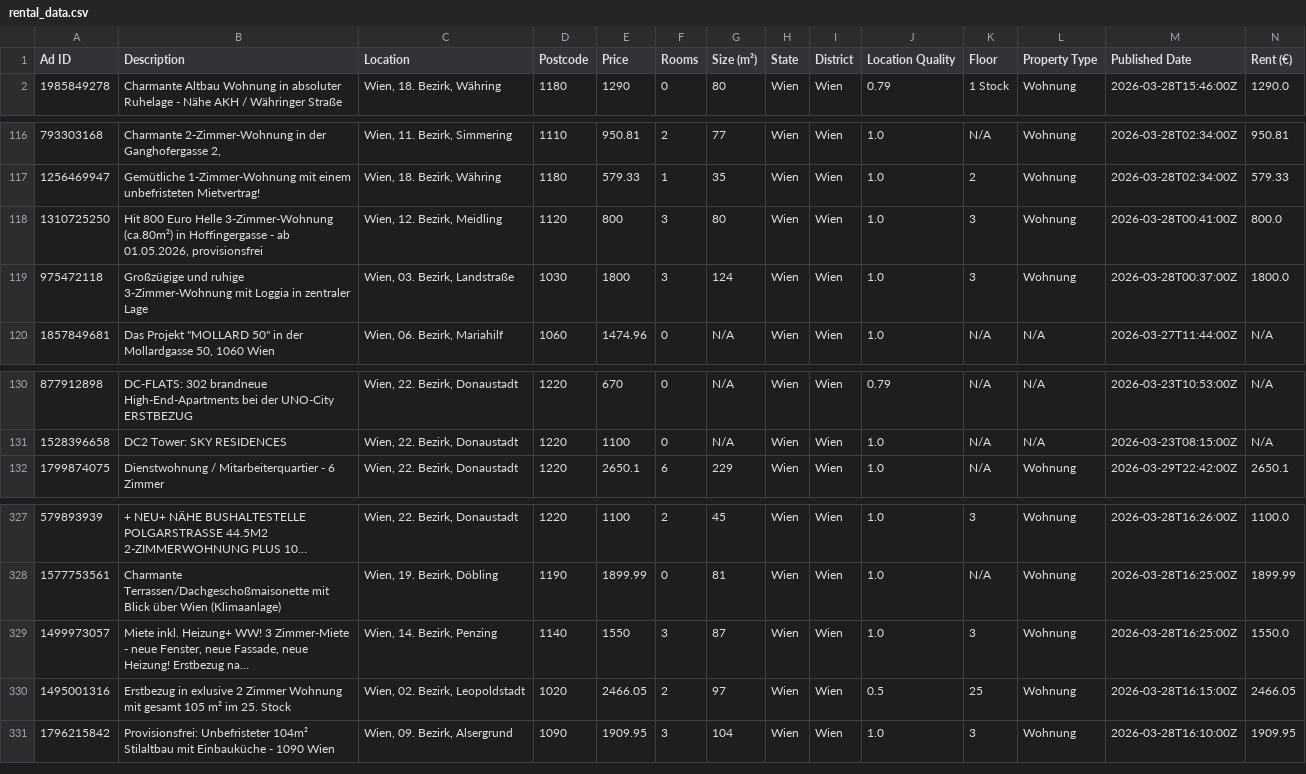
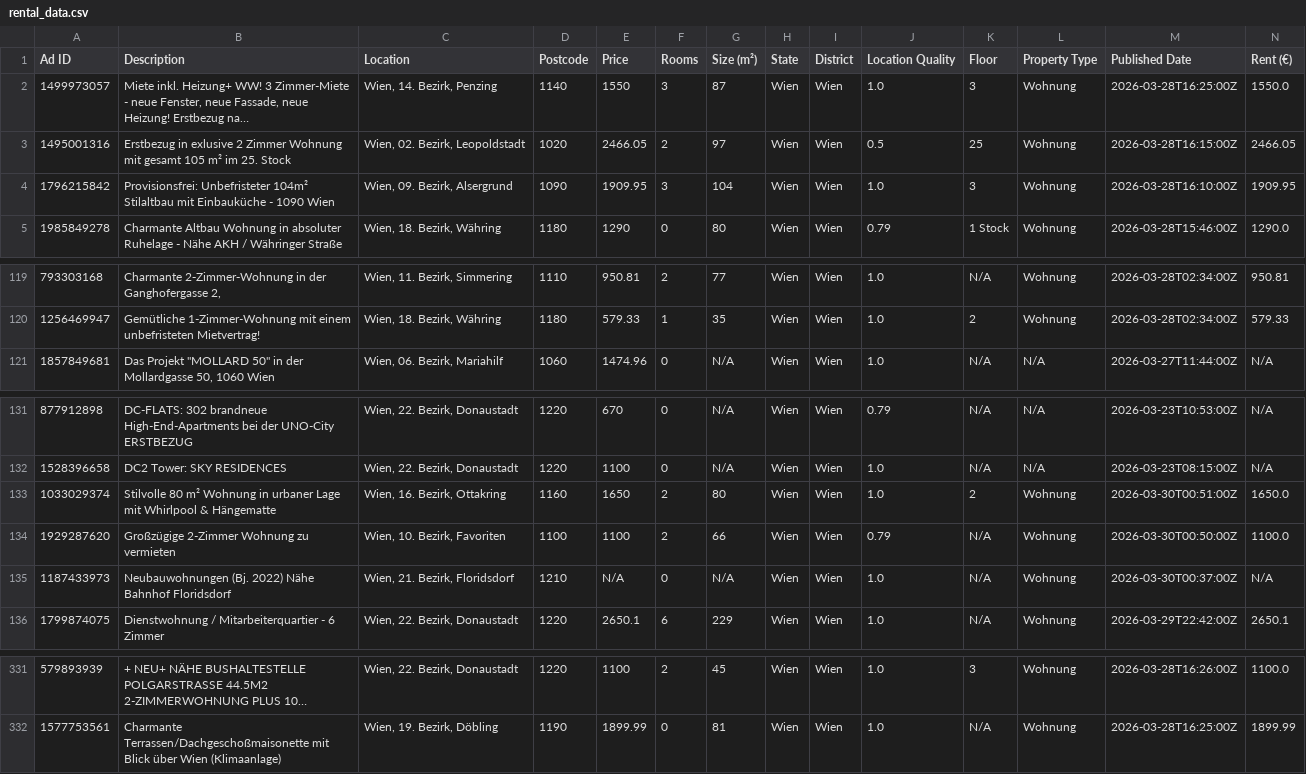
Before and after one commit to AthomsG/renting-in-vienna, a CSV file: listings/rental_data.csv, drawn as a sheet; only a part is shown, gaps mark what is left out; long unchanged cells end in …; removed rows and columns are numbered as before the commit, all else as after; rows hold the shown columns only; the diff names each change by its address in the sheet, - before the commit and + after, or states it on an @@ line.

```diff
--- a/listings/rental_data.csv
+++ b/listings/rental_data.csv
@@ row 329 moved to row 2: 1499973057 @@
@@ row 330 moved to row 3: 1495001316 @@
@@ row 331 moved to row 4: 1796215842 @@
-row 118: 1310725250 | Hit 800 Euro Helle 3-Zimmer-Wohnung (ca.80m²) in Hoffingergasse - ab 01.05.2026, provisionsfrei | Wien, 12. Bezirk, Meidling | 1120 | 800 | 3 | 80 | Wien | Wien | 1.0 | 3 | Wohnung | 2026-03-28T00:41:00Z | 800.0
-row 119: 975472118 | Großzügige und ruhige 3-Zimmer-Wohnung mit Loggia in zentraler Lage | Wien, 03. Bezirk, Landstraße | 1030 | 1800 | 3 | 124 | Wien | Wien | 1.0 | 3 | Wohnung | 2026-03-28T00:37:00Z | 1800.0
+row 133: 1033029374 | Stilvolle 80 m² Wohnung in urbaner Lage mit Whirlpool & Hängematte | Wien, 16. Bezirk, Ottakring | 1160 | 1650 | 2 | 80 | Wien | Wien | 1.0 | 2 | Wohnung | 2026-03-30T00:51:00Z | 1650.0
+row 134: 1929287620 | Großzügige 2-Zimmer Wohnung zu vermieten | Wien, 10. Bezirk, Favoriten | 1100 | 1100 | 2 | 66 | Wien | Wien | 0.79 | N/A | Wohnung | 2026-03-30T00:50:00Z | 1100.0
+row 135: 1187433973 | Neubauwohnungen (Bj. 2022) Nähe Bahnhof Floridsdorf | Wien, 21. Bezirk, Floridsdorf | 1210 | N/A | 0 | N/A | Wien | Wien | 1.0 | N/A | Wohnung | 2026-03-30T00:37:00Z | N/A
```
